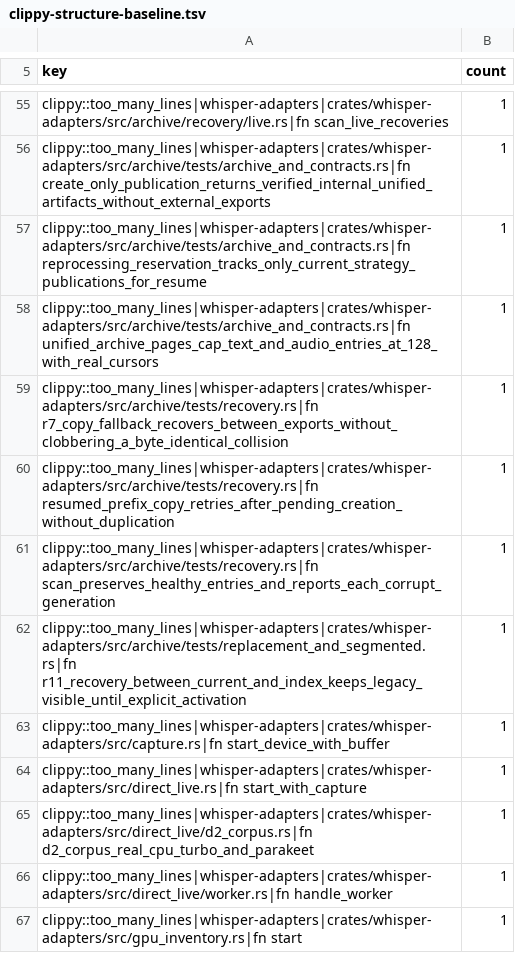
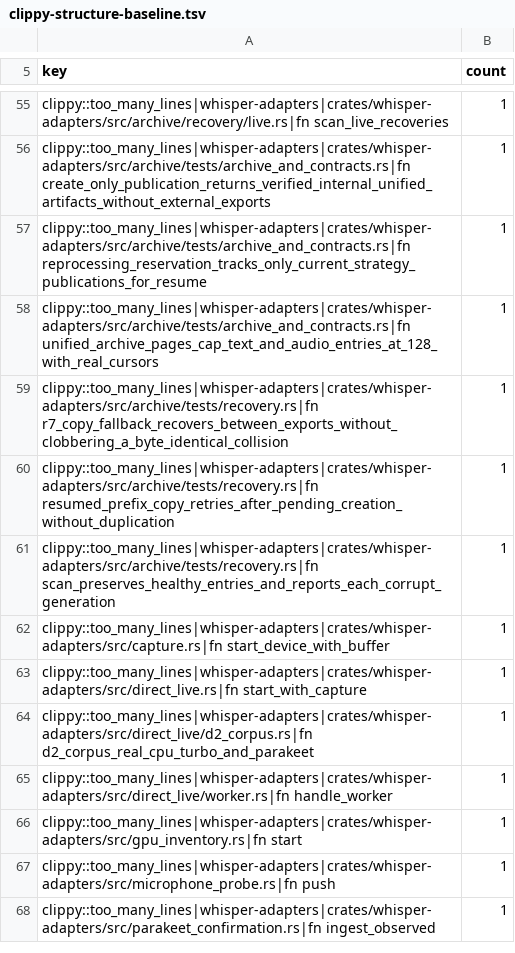
Before and after one commit to daconrilcy/whisper, a TSV file: ci/clippy-structure-baseline.tsv, drawn as a sheet; only a part is shown, gaps mark what is left out; the shorter side is filled out with more unchanged rows.

Commit message:
test(adapters): extract archived publication fixture

```diff
--- a/ci/clippy-structure-baseline.tsv
+++ b/ci/clippy-structure-baseline.tsv
@@ -61,3 +61,2 @@ clippy::too_many_lines|whisper-adapters|crates/whisper-adapters/src/archive/test
 clippy::too_many_lines|whisper-adapters|crates/whisper-adapters/src/archive/tests/recovery.rs|fn scan_preserves_healthy_entries_and_reports_each_corrupt_generation	1
-clippy::too_many_lines|whisper-adapters|crates/whisper-adapters/src/archive/tests/replacement_and_segmented.rs|fn r11_recovery_between_current_and_index_keeps_legacy_visible_until_explicit_activation	1
 clippy::too_many_lines|whisper-adapters|crates/whisper-adapters/src/capture.rs|fn start_device_with_buffer	1
```
Also changed, not shown: 1 other file.
